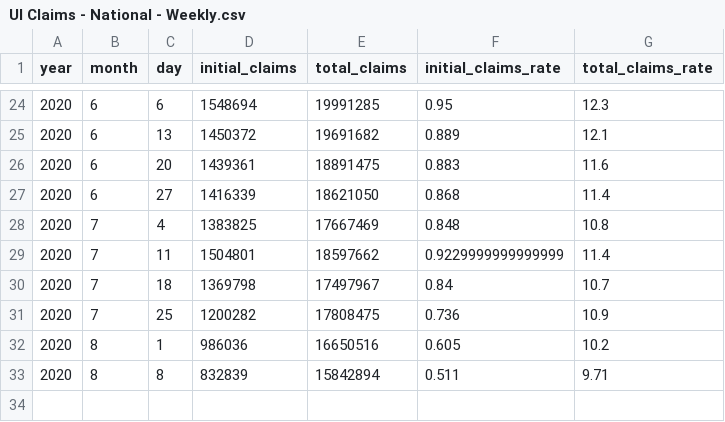
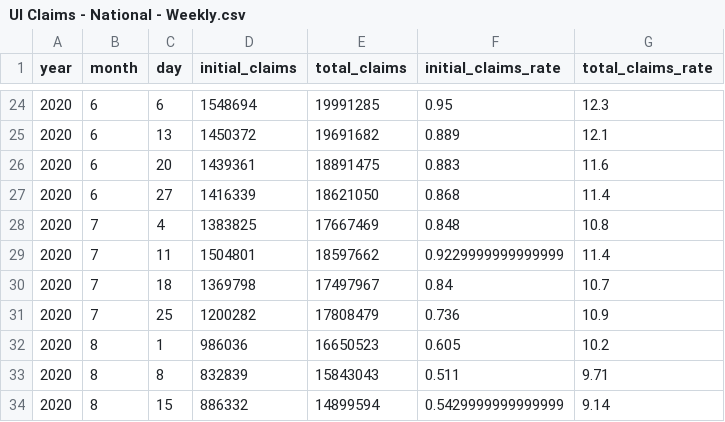
Before and after one commit to srpatel2000/EconomicTracker, a CSV file: data cleaning/temp/UI Claims - National - Weekly.csv, drawn as a sheet; only a part is shown, gaps mark what is left out.

```diff
--- a/data cleaning/temp/UI Claims - National - Weekly.csv
+++ b/data cleaning/temp/UI Claims - National - Weekly.csv
@@ -30,4 +30,5 @@ year,month,day,initial_claims,total_claims,initial_claims_rate,total_claims_rate
 2020,7,18,1369798,17497967,0.84,10.7
-2020,7,25,1200282,17808475,0.736,10.9
-2020,8,1,986036,16650516,0.605,10.2
-2020,8,8,832839,15842894,0.511,9.71
+2020,7,25,1200282,17808479,0.736,10.9
+2020,8,1,986036,16650523,0.605,10.2
+2020,8,8,832839,15843043,0.511,9.71
+2020,8,15,886332,14899594,0.5429999999999999,9.14
```
Also changed, not shown: data cleaning/filtered_data/Consumer Spending - State - Weekly.csv, data cleaning/raw_data/Affinity - National - Daily.csv, 12 other files.
